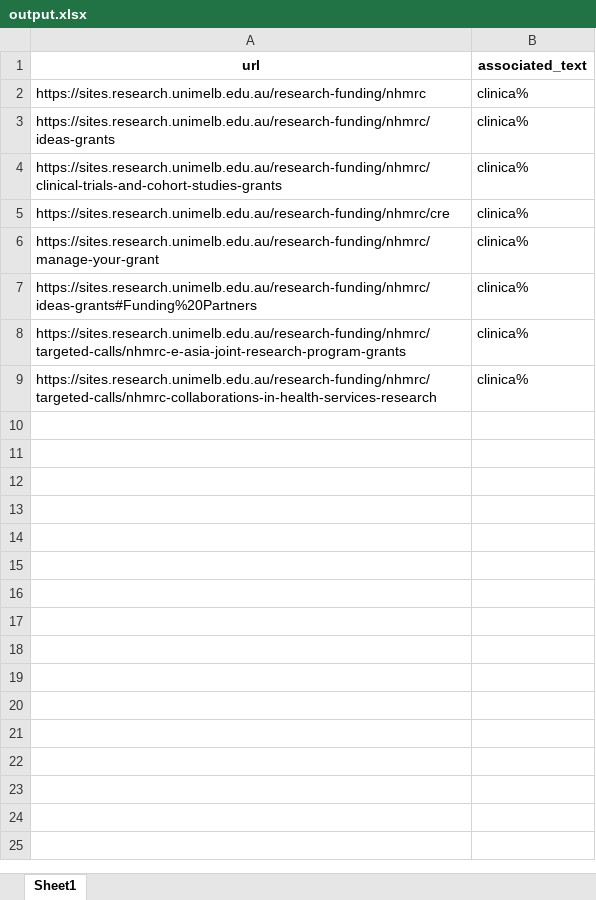
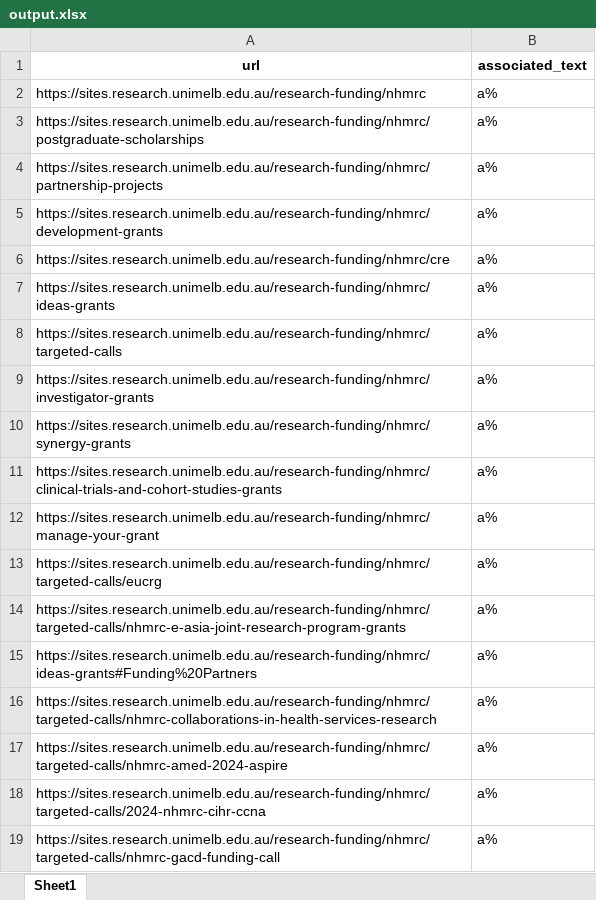
Before and after one commit to zhonghao-sheng/website_review_tool, an Excel workbook: download_table/output.xlsx, sheet Sheet1, drawn as a sheet; values as stored, in another font and other column widths than the file's, no borders; removed rows and columns are numbered as before the commit, all else as after; the diff names each change by its address in the sheet, - before the commit and + after, or states it on an @@ line.

```diff
--- a/download_table/output.xlsx (sheet Sheet1)
+++ b/download_table/output.xlsx (sheet Sheet1)
-B2 (associated_text): clinica%
+B2 (associated_text): a%
+row 3: https://sites.research.unimelb.edu.au/research-funding/nhmrc/postgraduate-scholarships | a%
+row 4: https://sites.research.unimelb.edu.au/research-funding/nhmrc/partnership-projects | a%
+row 5: https://sites.research.unimelb.edu.au/research-funding/nhmrc/development-grants | a%
+row 6: https://sites.research.unimelb.edu.au/research-funding/nhmrc/cre | a%
-B7 (associated_text): clinica%
+B7 (associated_text): a%
+row 8: https://sites.research.unimelb.edu.au/research-funding/nhmrc/targeted-calls | a%
+row 9: https://sites.research.unimelb.edu.au/research-funding/nhmrc/investigator-grants | a%
+row 10: https://sites.research.unimelb.edu.au/research-funding/nhmrc/synergy-grants | a%
-B11 (associated_text): clinica%
+B11 (associated_text): a%
-row 5: https://sites.research.unimelb.edu.au/research-funding/nhmrc/cre | clinica%
-B12 (associated_text): clinica%
+B12 (associated_text): a%
-row 7: https://sites.research.unimelb.edu.au/research-funding/nhmrc/ideas-grants#Funding%20Partners | clinica%
+row 13: https://sites.research.unimelb.edu.au/research-funding/nhmrc/targeted-calls/eucrg | a%
-B14 (associated_text): clinica%
+B14 (associated_text): a%
+row 15: https://sites.research.unimelb.edu.au/research-funding/nhmrc/ideas-grants#Funding%20Partners | a%
-B16 (associated_text): clinica%
+B16 (associated_text): a%
+row 17: https://sites.research.unimelb.edu.au/research-funding/nhmrc/targeted-calls/nhmrc-amed-2024-aspire | a%
+row 18: https://sites.research.unimelb.edu.au/research-funding/nhmrc/targeted-calls/2024-nhmrc-cihr-ccna | a%
+row 19: https://sites.research.unimelb.edu.au/research-funding/nhmrc/targeted-calls/nhmrc-gacd-funding-call | a%
```
Also changed, not shown: 1 other file.
